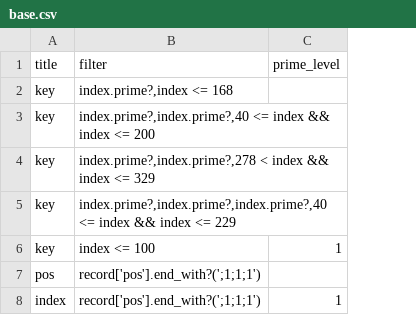
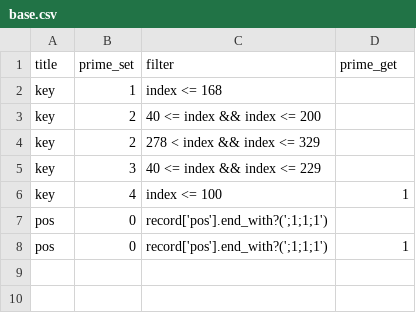
Before and after one commit to VirtualNetworks/ex-eq19.github.io, a CSV file: docs/assets/primes/numberGenerator/python/prime_lists/_data/base.csv, drawn as a sheet; addresses are those after the commit; the diff names each change by its address in the sheet, - before the commit and + after, or states it on an @@ line.

Commit message:
prime_set,filter,prime_get

```diff
--- a/docs/assets/primes/numberGenerator/python/prime_lists/_data/base.csv
+++ b/docs/assets/primes/numberGenerator/python/prime_lists/_data/base.csv
+column B (prime_set), rows 2-8: 1 | 2 | 2 | 3 | 4 | 0 | 0
-D1: prime_level
+D1: prime_get
-C2 (filter): index.prime?,index <= 168
+C2 (filter): index <= 168
-C3 (filter): index.prime?,index.prime?,40 <= index && index <= 200
+C3 (filter): 40 <= index && index <= 200
-C4 (filter): index.prime?,index.prime?,278 < index && index <= 329
+C4 (filter): 278 < index && index <= 329
-C5 (filter): index.prime?,index.prime?,index.prime?,40 <= index…
+C5 (filter): 40 <= index…
-A8 (title): index
+A8 (title): pos
```
Also changed, not shown: 1 other file.
